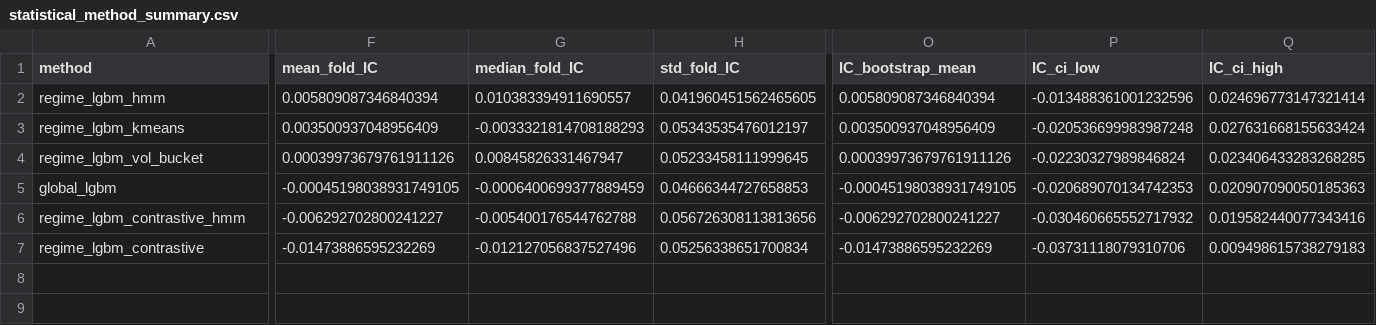
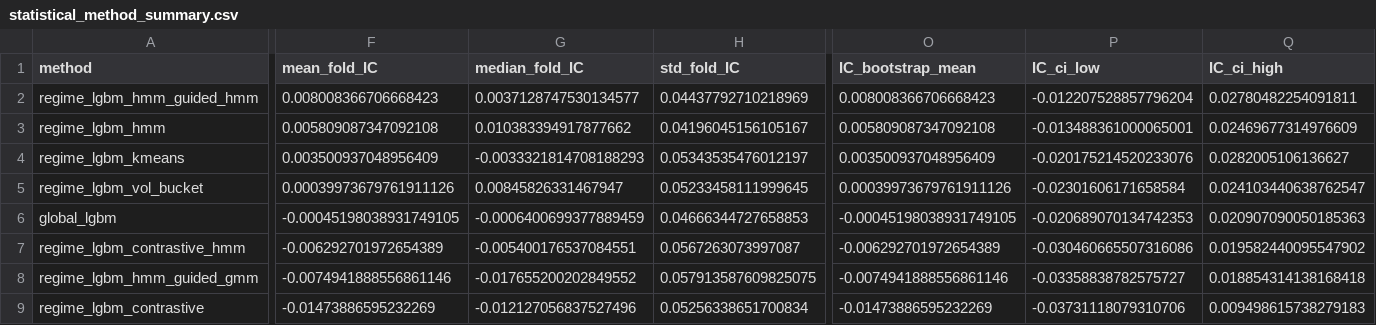
Before and after one commit to Saraid10/adaptive-alpha-lab, a CSV file: models/statistical_method_summary.csv, drawn as a sheet; only a part is shown, gaps mark what is left out; addresses are those after the commit; rows hold the shown columns only; the diff covers the shown part only; the diff names each change by its address in the sheet, - before the commit and + after, or states it on an @@ line.

```diff
--- a/models/statistical_method_summary.csv
+++ b/models/statistical_method_summary.csv
+row 2: regime_lgbm_hmm_guided_hmm | 0.008008366706668423 | 0.0037128747530134577 | 0.04437792710218969 | 0.008008366706668423 | -0.012207528857796204 | 0.02780482254091811
-F3 (mean_fold_IC): 0.005809087346840394
+F3 (mean_fold_IC): 0.005809087347092108
-G3 (median_fold_IC): 0.010383394911690557
+G3 (median_fold_IC): 0.010383394917877662
-H3 (std_fold_IC): 0.041960451562465605
+H3 (std_fold_IC): 0.04196045156105167
-O3 (IC_bootstrap_mean): 0.005809087346840394
+O3 (IC_bootstrap_mean): 0.005809087347092108
-P3 (IC_ci_low): -0.013488361001232596
+P3 (IC_ci_low): -0.013488361000065001
-Q3 (IC_ci_high): 0.024696773147321414
+Q3 (IC_ci_high): 0.02469677314976609
-P4 (IC_ci_low): -0.020536699983987248
+P4 (IC_ci_low): -0.020175214520233076
-Q4 (IC_ci_high): 0.027631668155633424
+Q4 (IC_ci_high): 0.0282005106136627
-P5 (IC_ci_low): -0.02230327989846824
+P5 (IC_ci_low): -0.02301606171658584
-Q5 (IC_ci_high): 0.023406433283268285
+Q5 (IC_ci_high): 0.024103440638762547
-F7 (mean_fold_IC): -0.006292702800241227
+F7 (mean_fold_IC): -0.006292701972654389
-G7 (median_fold_IC): -0.005400176544762788
+G7 (median_fold_IC): -0.005400176537084551
-H7 (std_fold_IC): 0.056726308113813656
+H7 (std_fold_IC): 0.0567263073997087
-O7 (IC_bootstrap_mean): -0.006292702800241227
+O7 (IC_bootstrap_mean): -0.006292701972654389
-P7 (IC_ci_low): -0.030460665552717932
+P7 (IC_ci_low): -0.030460665507316086
-Q7 (IC_ci_high): 0.019582440077343416
+Q7 (IC_ci_high): 0.019582440095547902
+row 8: regime_lgbm_hmm_guided_gmm | -0.0074941888556861146 | -0.017655200202849552 | 0.057913587609825075 | -0.0074941888556861146 | -0.03358838782575727 | 0.018854314138168418
```
Also changed, not shown: 10 edited cells elsewhere in this file, models/statistical_claims.csv, models/statistical_sharpe_diagnostics.csv, 22 other files.
